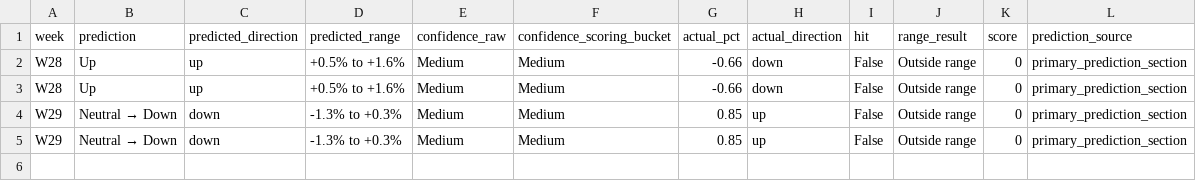
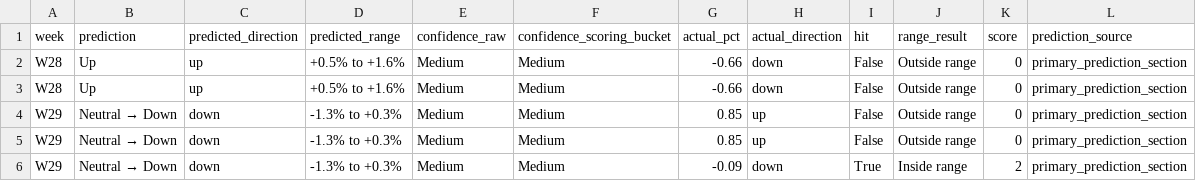
Before and after one commit to LuJunwen212/CP3405-Project, a CSV file: docs/r10/scores/IWM.csv, drawn as a sheet.

```diff
--- a/docs/r10/scores/IWM.csv
+++ b/docs/r10/scores/IWM.csv
@@ -5 +5,2 @@ W29,Neutral → Down,down,-1.3% to +0.3%,Medium,Medium,0.85,up,False,Outside ran
 W29,Neutral → Down,down,-1.3% to +0.3%,Medium,Medium,0.85,up,False,Outside range,0,primary_prediction_section
+W29,Neutral → Down,down,-1.3% to +0.3%,Medium,Medium,-0.09,down,True,Inside range,2,primary_prediction_section
```
Also changed, not shown: docs/r10/scores/NDX.csv, docs/r10/scores/SPX.csv, 13 other files.
